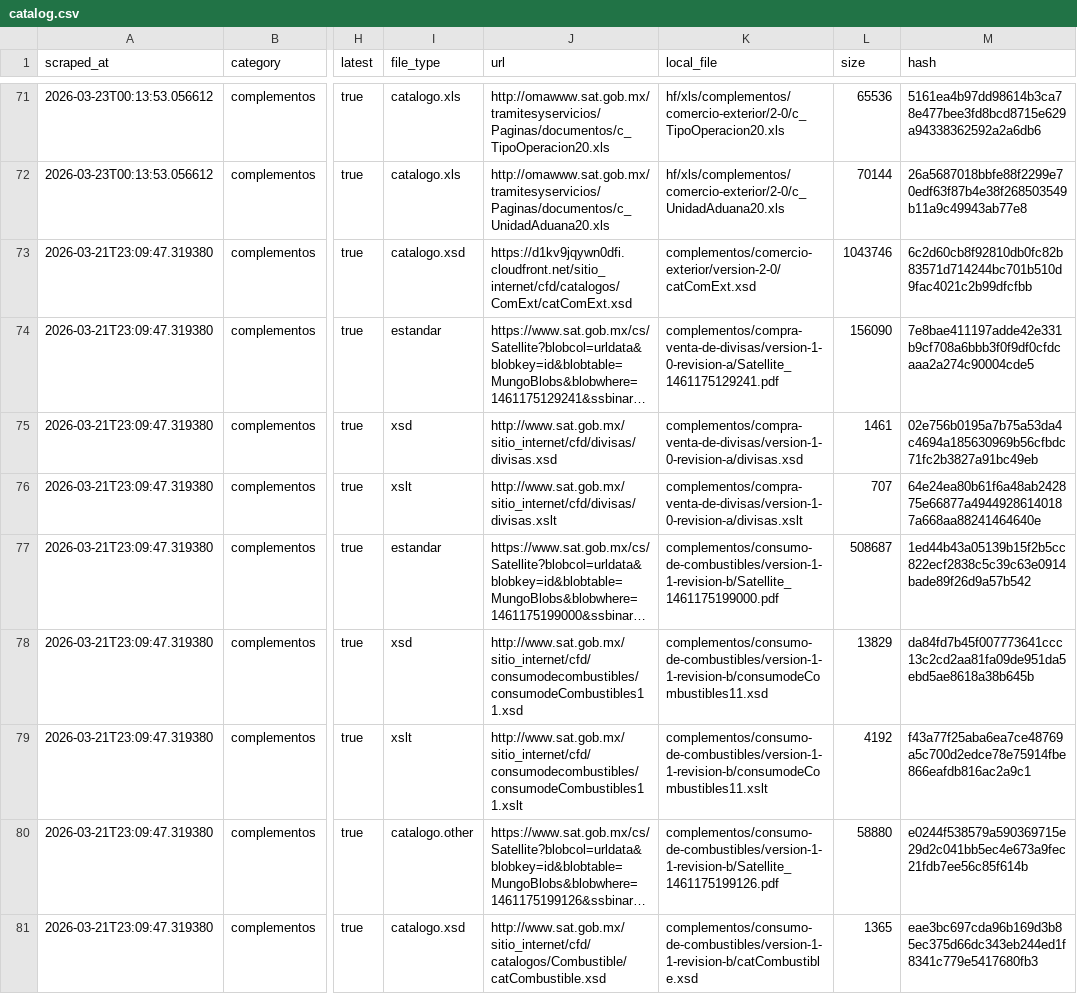
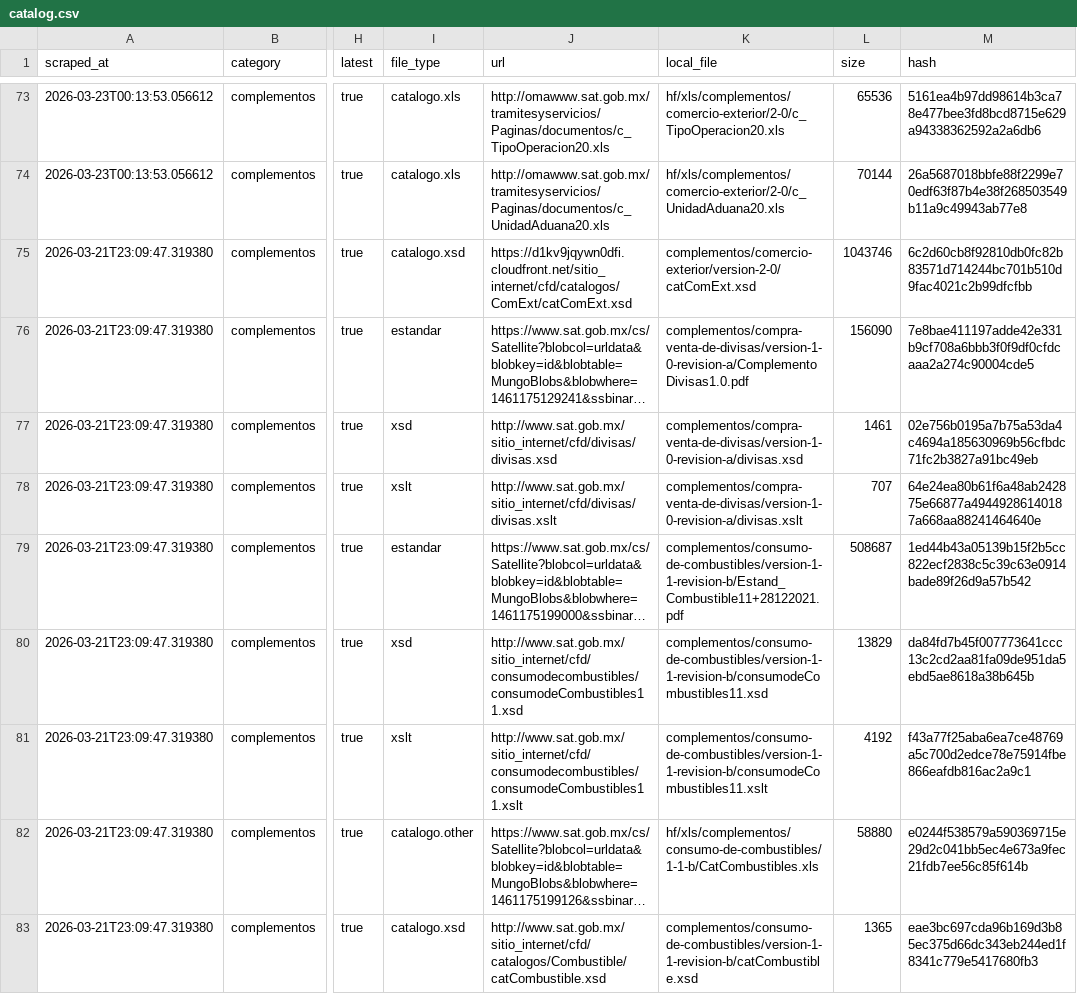
Before and after one commit to mayrop/sat-metadata-scraper, a CSV file: output/catalog.csv, drawn as a sheet; only a part is shown, gaps mark what is left out; long unchanged cells end in …; addresses are those after the commit; the diff covers the shown part only; the diff names each change by its address in the sheet, - before the commit and + after, or states it on an @@ line.

```diff
--- a/output/catalog.csv
+++ b/output/catalog.csv
-K76 (local_file): complementos/compra-venta-de-divisas/version-1-0-revision-a/Satellite_1461175129241.pdf
+K76 (local_file): complementos/compra-venta-de-divisas/version-1-0-revision-a/ComplementoDivisas1.0.pdf
-K79 (local_file): complementos/consumo-de-combustibles/version-1-1-revision-b/Satellite_1461175199000.pdf
+K79 (local_file): complementos/consumo-de-combustibles/version-1-1-revision-b/Estand_Combustible11+28122021.pdf
-K82 (local_file): complementos/consumo-de-combustibles/version-1-1-revision-b/Satellite_1461175199126.pdf
+K82 (local_file): hf/xls/complementos/consumo-de-combustibles/1-1-b/CatCombustibles.xls
```
Also changed, not shown: 11 added rows and 46 edited cells elsewhere in this file, matrix_state.csv, 55 other files.
